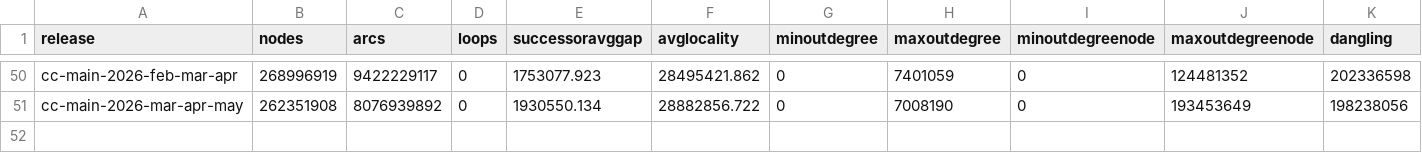
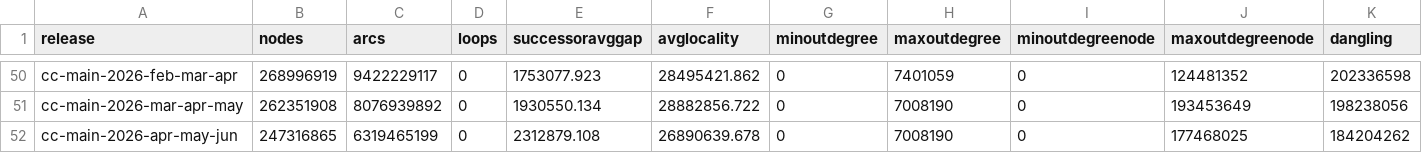
Before and after one commit to commoncrawl/cc-webgraph-statistics, a TSV file: docs/host.tsv, drawn as a sheet; only a part is shown, gaps mark what is left out; rows hold the shown columns only; the diff names each change by its address in the sheet, - before the commit and + after, or states it on an @@ line.

Commit message:
chore: update with data from latest release (cc-main-2026-apr-may-jun)

```diff
--- a/docs/host.tsv
+++ b/docs/host.tsv
+row 52: cc-main-2026-apr-may-jun | 247316865 | 6319465199 | 0 | 2312879.108 | 26890639.678 | 0 | 7008190 | 0 | 177468025 | 184204262
```
Also changed, not shown: docs/domain.tsv, 2 other files.
